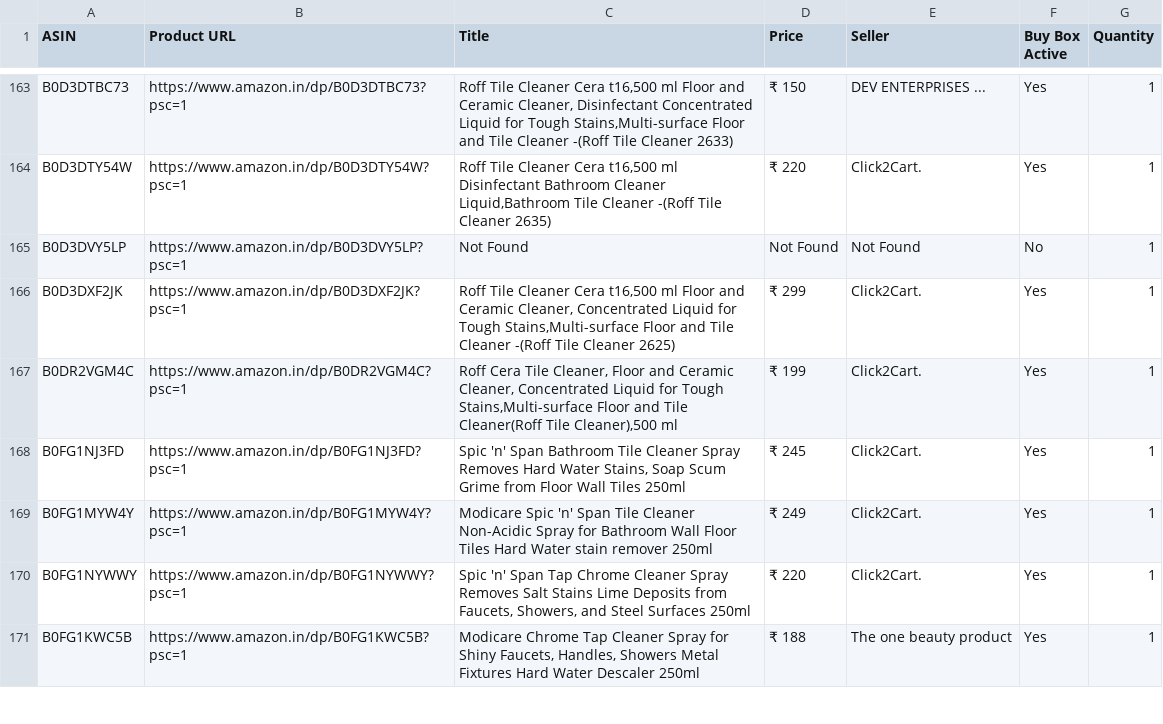
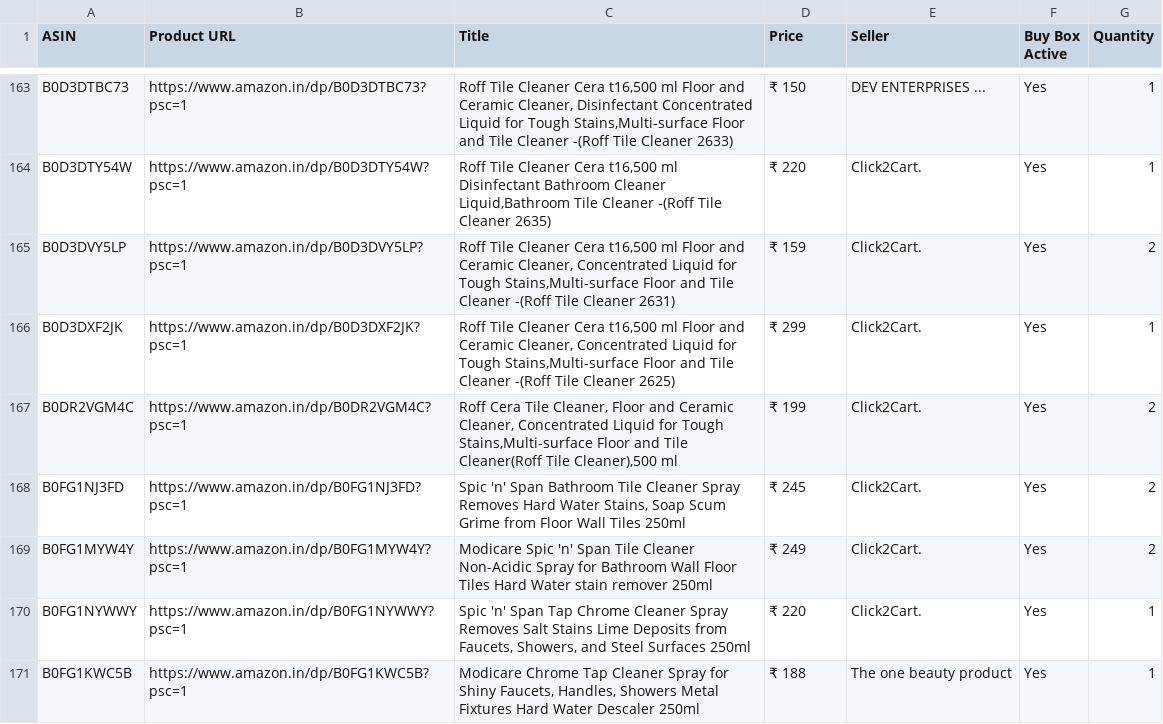
Before and after one commit to egaurav006/amazon-scraper, a CSV file: amazon_data.csv, drawn as a sheet; only a part is shown, gaps mark what is left out; the diff covers the shown part only.

```diff
--- a/amazon_data.csv
+++ b/amazon_data.csv
@@ -164,7 +164,7 @@ B0D3DTBC73,https://www.amazon.in/dp/B0D3DTBC73?psc=1,"Roff Tile Cleaner Cera t16
 B0D3DTY54W,https://www.amazon.in/dp/B0D3DTY54W?psc=1,"Roff Tile Cleaner Cera t16,500 ml Disinfectant Bathroom Cleaner Liquid,Bathroom Tile Cleaner -(Roff Tile Cleaner 2635)",₹ 220,Click2Cart.,Yes,1
-B0D3DVY5LP,https://www.amazon.in/dp/B0D3DVY5LP?psc=1,Not Found,Not Found,Not Found,No,1
+B0D3DVY5LP,https://www.amazon.in/dp/B0D3DVY5LP?psc=1,"Roff Tile Cleaner Cera t16,500 ml Floor and Ceramic Cleaner, Concentrated Liquid for Tough Stains,Multi-surface Floor and Tile Cleaner -(Roff Tile Cleaner 2631)",₹ 159,Click2Cart.,Yes,2
 B0D3DXF2JK,https://www.amazon.in/dp/B0D3DXF2JK?psc=1,"Roff Tile Cleaner Cera t16,500 ml Floor and Ceramic Cleaner, Concentrated Liquid for Tough Stains,Multi-surface Floor and Tile Cleaner -(Roff Tile Cleaner 2625)",₹ 299,Click2Cart.,Yes,1
-B0DR2VGM4C,https://www.amazon.in/dp/B0DR2VGM4C?psc=1,"Roff Cera Tile Cleaner, Floor and Ceramic Cleaner, Concentrated Liquid for Tough Stains,Multi-surface Floor and Tile Cleaner(Roff Tile Cleaner),500 ml",₹ 199,Click2Cart.,Yes,1
-B0FG1NJ3FD,https://www.amazon.in/dp/B0FG1NJ3FD?psc=1,"Spic 'n' Span Bathroom Tile Cleaner Spray Removes Hard Water Stains, Soap Scum Grime from Floor Wall Tiles 250ml",₹ 245,Click2Cart.,Yes,1
-B0FG1MYW4Y,https://www.amazon.in/dp/B0FG1MYW4Y?psc=1,Modicare Spic 'n' Span Tile Cleaner Non-Acidic Spray for Bathroom Wall Floor Tiles Hard Water stain remover 250ml,₹ 249,Click2Cart.,Yes,1
+B0DR2VGM4C,https://www.amazon.in/dp/B0DR2VGM4C?psc=1,"Roff Cera Tile Cleaner, Floor and Ceramic Cleaner, Concentrated Liquid for Tough Stains,Multi-surface Floor and Tile Cleaner(Roff Tile Cleaner),500 ml",₹ 199,Click2Cart.,Yes,2
+B0FG1NJ3FD,https://www.amazon.in/dp/B0FG1NJ3FD?psc=1,"Spic 'n' Span Bathroom Tile Cleaner Spray Removes Hard Water Stains, Soap Scum Grime from Floor Wall Tiles 250ml",₹ 245,Click2Cart.,Yes,2
+B0FG1MYW4Y,https://www.amazon.in/dp/B0FG1MYW4Y?psc=1,Modicare Spic 'n' Span Tile Cleaner Non-Acidic Spray for Bathroom Wall Floor Tiles Hard Water stain remover 250ml,₹ 249,Click2Cart.,Yes,2
 B0FG1NYWWY,https://www.amazon.in/dp/B0FG1NYWWY?psc=1,"Spic 'n' Span Tap Chrome Cleaner Spray Removes Salt Stains Lime Deposits from Faucets, Showers, and Steel Surfaces 250ml",₹ 220,Click2Cart.,Yes,1
```
Also changed, not shown: 54 edited cells elsewhere in this file.
